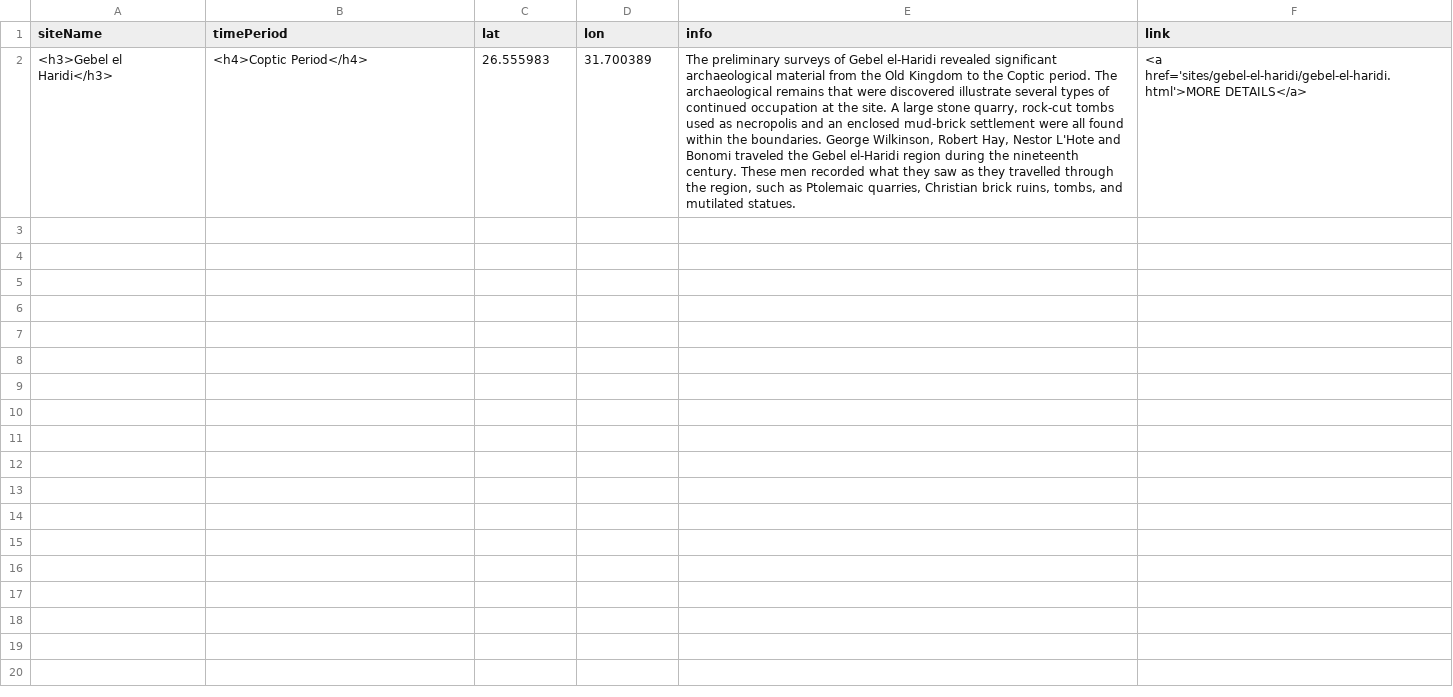
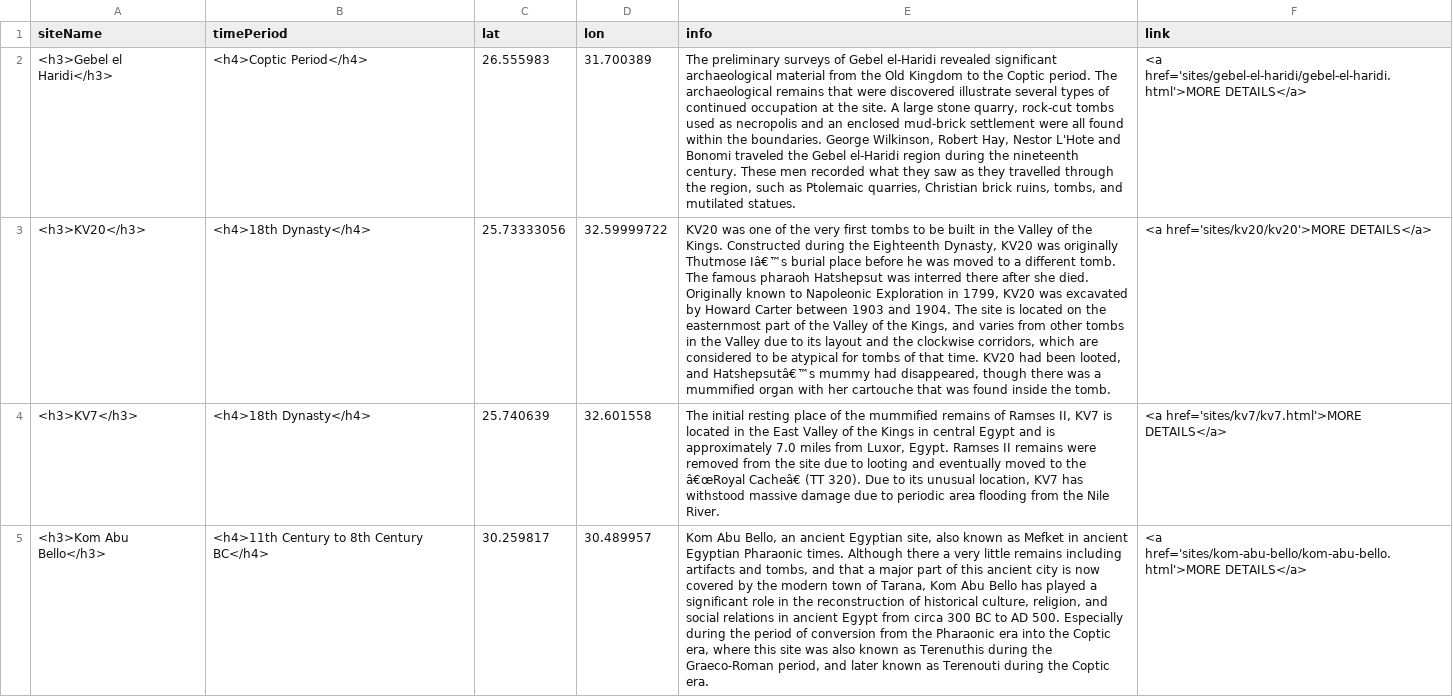
Before and after one commit to washi260/daea-fs18, a CSV file: sites-popup.csv, drawn as a sheet; the diff names each change by its address in the sheet, - before the commit and + after, or states it on an @@ line.

Commit message:
Update sites-popup.csv

```diff
--- a/sites-popup.csv
+++ b/sites-popup.csv
+row 3: <h3>KV20</h3> | <h4>18th Dynasty</h4> | 25.73333056 | 32.59999722 | KV20 was one of the very first tombs to be built in the Valley of the Kings. Constructed during the Eighteenth Dynasty, KV20 was originally Thutmose Iâ€™s burial place before he was moved to a different tomb. The famous pharaoh Hatshepsut was interred there after she died. Originally known to Napoleonic Exploration in 1799, KV20 was excavated by Howard Carter between 1903 and 1904. The site is located on the easternmost part of the Valley of the Kings, and varies from other tombs in the Valley due to its layout and the clockwise corridors, which are considered to be atypical for tombs of that time. KV20 had been looted, and Hatshepsutâ€™s mummy had disappeared, though there was a mummified organ with her cartouche that was found inside the tomb. | <a href='sites/kv20/kv20'>MORE DETAILS</a>
+row 4: <h3>KV7</h3> | <h4>18th Dynasty</h4> | 25.740639 | 32.601558 | The initial resting place of the mummified remains of Ramses II, KV7 is located in the East Valley of the Kings in central Egypt and is approximately 7.0 miles from Luxor, Egypt. Ramses II remains were removed from the site due to looting and eventually moved to the â€œRoyal Cacheâ€ (TT 320). Due to its unusual location, KV7 has withstood massive damage due to periodic area flooding from the Nile River. | <a href='sites/kv7/kv7.html'>MORE DETAILS</a>
+row 5: <h3>Kom Abu Bello</h3> | <h4>11th Century to 8th Century BC</h4> | 30.259817 | 30.489957 | Kom Abu Bello, an ancient Egyptian site, also known as Mefket in ancient Egyptian Pharaonic times. Although there a very little remains including artifacts and tombs, and that a major part of this ancient city is now covered by the modern town of Tarana, Kom Abu Bello has played a significant role in the reconstruction of historical culture, religion, and social relations in ancient Egypt from circa 300 BC to AD 500. Especially during the period of conversion from the Pharaonic era into the Coptic era, where this site was also known as Terenuthis during the Graeco-Roman period, and later known as Terenouti during the Coptic era. | <a href='sites/kom-abu-bello/kom-abu-bello.html'>MORE DETAILS</a>
```
